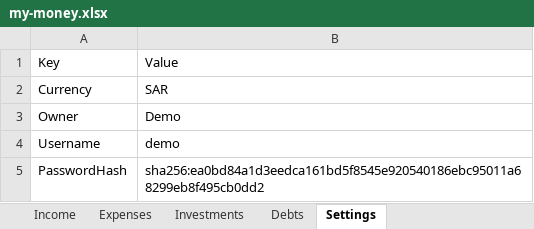
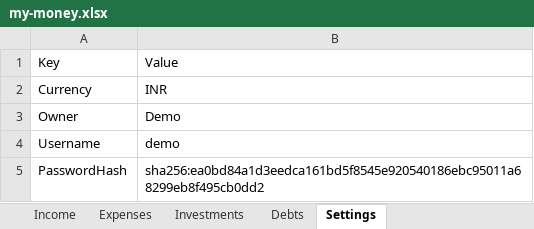
Before and after one commit to SanjoPoly/MyLedger, an Excel workbook: my-money.xlsx, sheet Settings, drawn as a sheet; values as stored, in another font and other column widths than the file's, no borders; the diff names each change by its address in the sheet, - before the commit and + after, or states it on an @@ line.

Commit message:
Ledgr: update my-money.xlsx (2026-07-17T23:47:22.610Z)

```diff
--- a/my-money.xlsx (sheet Settings)
+++ b/my-money.xlsx (sheet Settings)
-B2: SAR
+B2: INR
```
